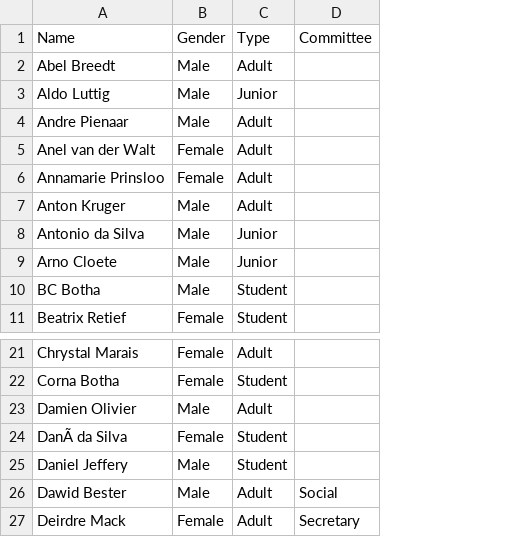
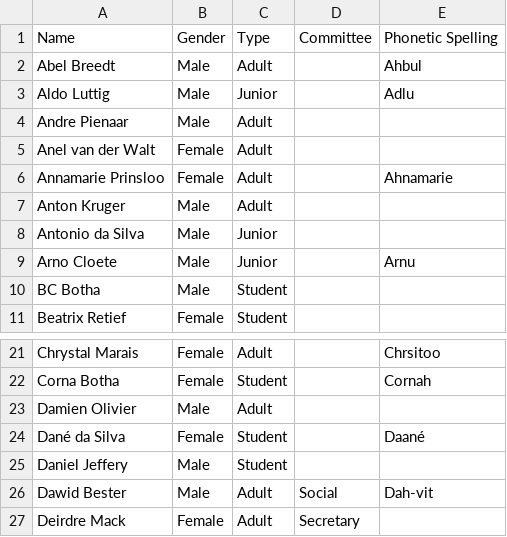
Before and after one commit to Duppie03/tennis-social-app, a CSV file: public/source/members.csv, drawn as a sheet; only a part is shown, gaps mark what is left out; the diff names each change by its address in the sheet, - before the commit and + after, or states it on an @@ line.

Commit message:
Added Screensaver Events - Still needs fine tuning # Added Phonetic spelling of members for afrikaans names #Updated power score and suggested selection - Included the suggested selection options with slider bars to allow for percentage base selection and to turn off and on paramters. #General Bug Fixes when spitted

```diff
--- a/public/source/members.csv
+++ b/public/source/members.csv
+column E, rows 1-9: Phonetic Spelling | Ahbul | Adlu |  |  | Ahnamarie |  |  | Arnu; rows 21-26: Chrsitoo | Cornah |  | Daané |  | Dah-vit
-A24: DanÃ da Silva
+A24: Dané da Silva
```
Also changed, not shown: 5 other files.
